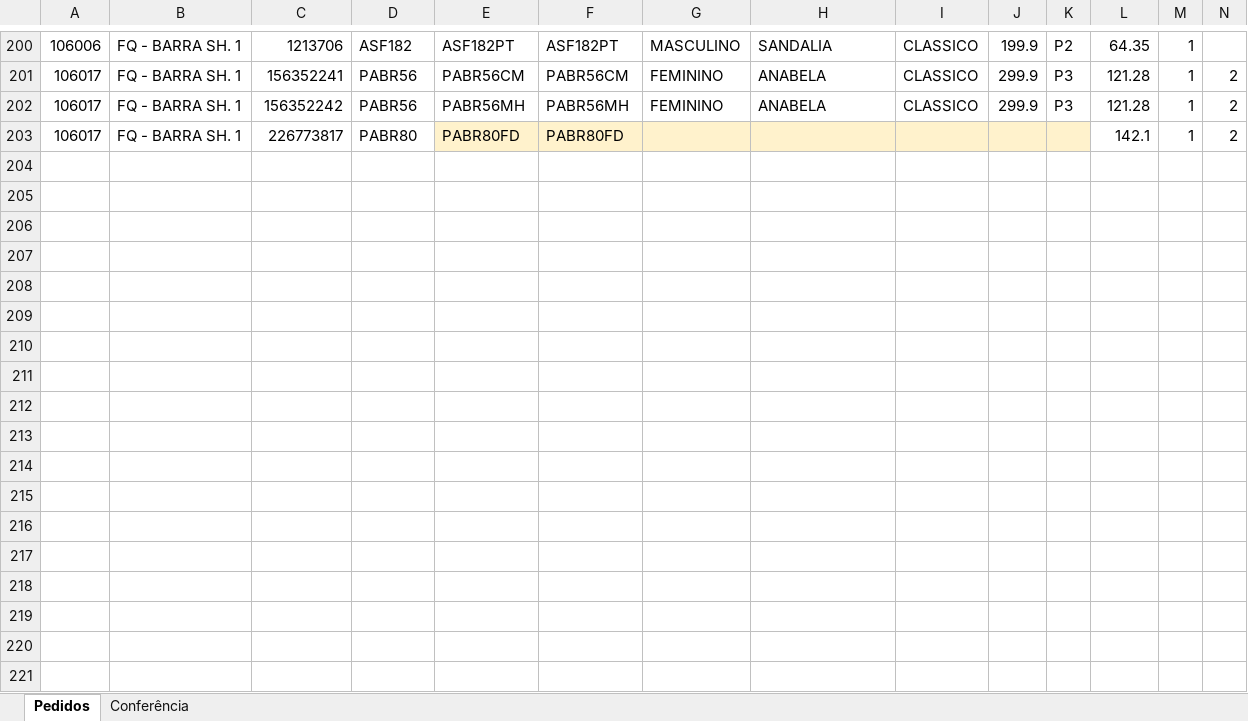
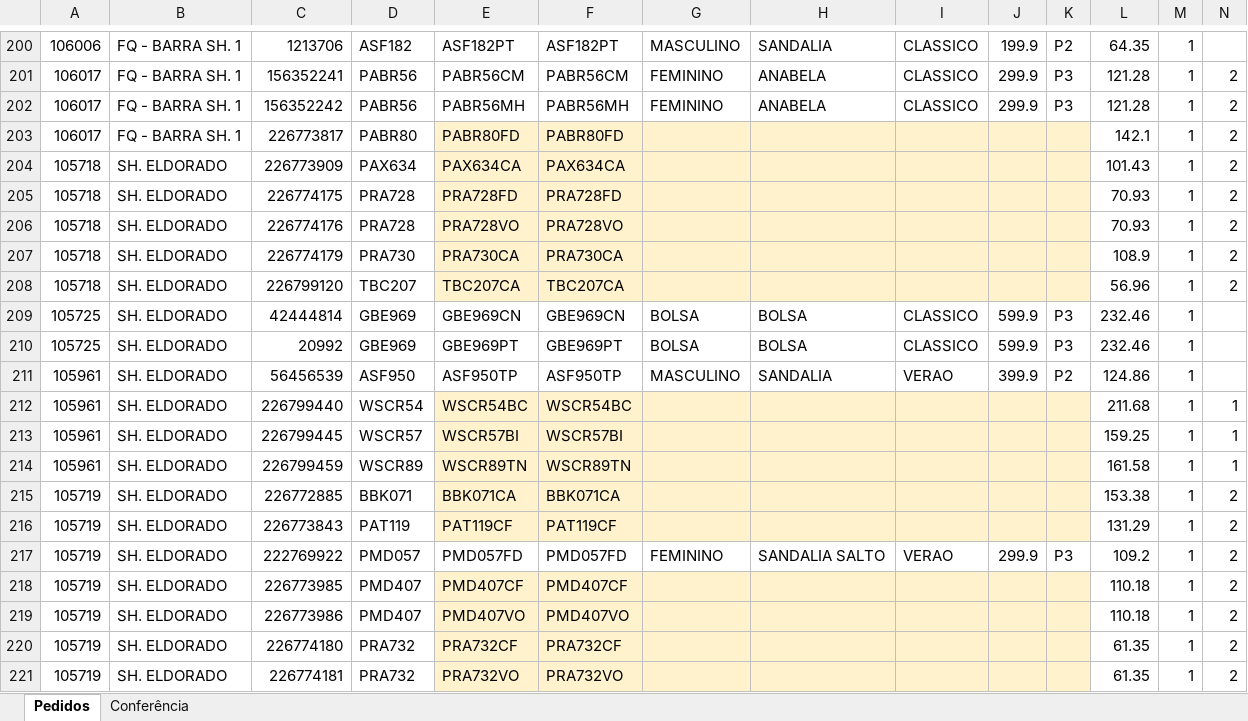
Before and after one commit to ricardo-perspectivas/ponytail, an Excel workbook: pedidos/Pedidos_Fev27_Unificado.xlsx, sheet Pedidos, drawn as a sheet; only a part is shown, gaps mark what is left out; values as stored, in another font and other column widths than the file's, no borders; rows hold the shown columns only; the diff covers the shown part only; the diff names each change by its address in the sheet, - before the commit and + after, or states it on an @@ line.

```diff
--- a/pedidos/Pedidos_Fev27_Unificado.xlsx (sheet Pedidos)
+++ b/pedidos/Pedidos_Fev27_Unificado.xlsx (sheet Pedidos)
+row 204: 105718 | SH. ELDORADO | 226773909 | PAX634 | PAX634CA | PAX634CA |  |  |  |  |  | 101.43 | 1 | 2
+row 205: 105718 | SH. ELDORADO | 226774175 | PRA728 | PRA728FD | PRA728FD |  |  |  |  |  | 70.93 | 1 | 2
+row 206: 105718 | SH. ELDORADO | 226774176 | PRA728 | PRA728VO | PRA728VO |  |  |  |  |  | 70.93 | 1 | 2
+row 207: 105718 | SH. ELDORADO | 226774179 | PRA730 | PRA730CA | PRA730CA |  |  |  |  |  | 108.9 | 1 | 2
+row 208: 105718 | SH. ELDORADO | 226799120 | TBC207 | TBC207CA | TBC207CA |  |  |  |  |  | 56.96 | 1 | 2
+row 209: 105725 | SH. ELDORADO | 42444814 | GBE969 | GBE969CN | GBE969CN | BOLSA | BOLSA | CLASSICO | 599.9 | P3 | 232.46 | 1
+row 210: 105725 | SH. ELDORADO | 20992 | GBE969 | GBE969PT | GBE969PT | BOLSA | BOLSA | CLASSICO | 599.9 | P3 | 232.46 | 1
+row 211: 105961 | SH. ELDORADO | 56456539 | ASF950 | ASF950TP | ASF950TP | MASCULINO | SANDALIA | VERAO | 399.9 | P2 | 124.86 | 1
+row 212: 105961 | SH. ELDORADO | 226799440 | WSCR54 | WSCR54BC | WSCR54BC |  |  |  |  |  | 211.68 | 1 | 1
+row 213: 105961 | SH. ELDORADO | 226799445 | WSCR57 | WSCR57BI | WSCR57BI |  |  |  |  |  | 159.25 | 1 | 1
+row 214: 105961 | SH. ELDORADO | 226799459 | WSCR89 | WSCR89TN | WSCR89TN |  |  |  |  |  | 161.58 | 1 | 1
+row 215: 105719 | SH. ELDORADO | 226772885 | BBK071 | BBK071CA | BBK071CA |  |  |  |  |  | 153.38 | 1 | 2
+row 216: 105719 | SH. ELDORADO | 226773843 | PAT119 | PAT119CF | PAT119CF |  |  |  |  |  | 131.29 | 1 | 2
+row 217: 105719 | SH. ELDORADO | 222769922 | PMD057 | PMD057FD | PMD057FD | FEMININO | SANDALIA SALTO | VERAO | 299.9 | P3 | 109.2 | 1 | 2
+row 218: 105719 | SH. ELDORADO | 226773985 | PMD407 | PMD407CF | PMD407CF |  |  |  |  |  | 110.18 | 1 | 2
+row 219: 105719 | SH. ELDORADO | 226773986 | PMD407 | PMD407VO | PMD407VO |  |  |  |  |  | 110.18 | 1 | 2
+row 220: 105719 | SH. ELDORADO | 226774180 | PRA732 | PRA732CF | PRA732CF |  |  |  |  |  | 61.35 | 1 | 2
+row 221: 105719 | SH. ELDORADO | 226774181 | PRA732 | PRA732VO | PRA732VO |  |  |  |  |  | 61.35 | 1 | 2
```
Also changed, not shown: 53 added rows elsewhere in this sheet, sheet Conferência.
